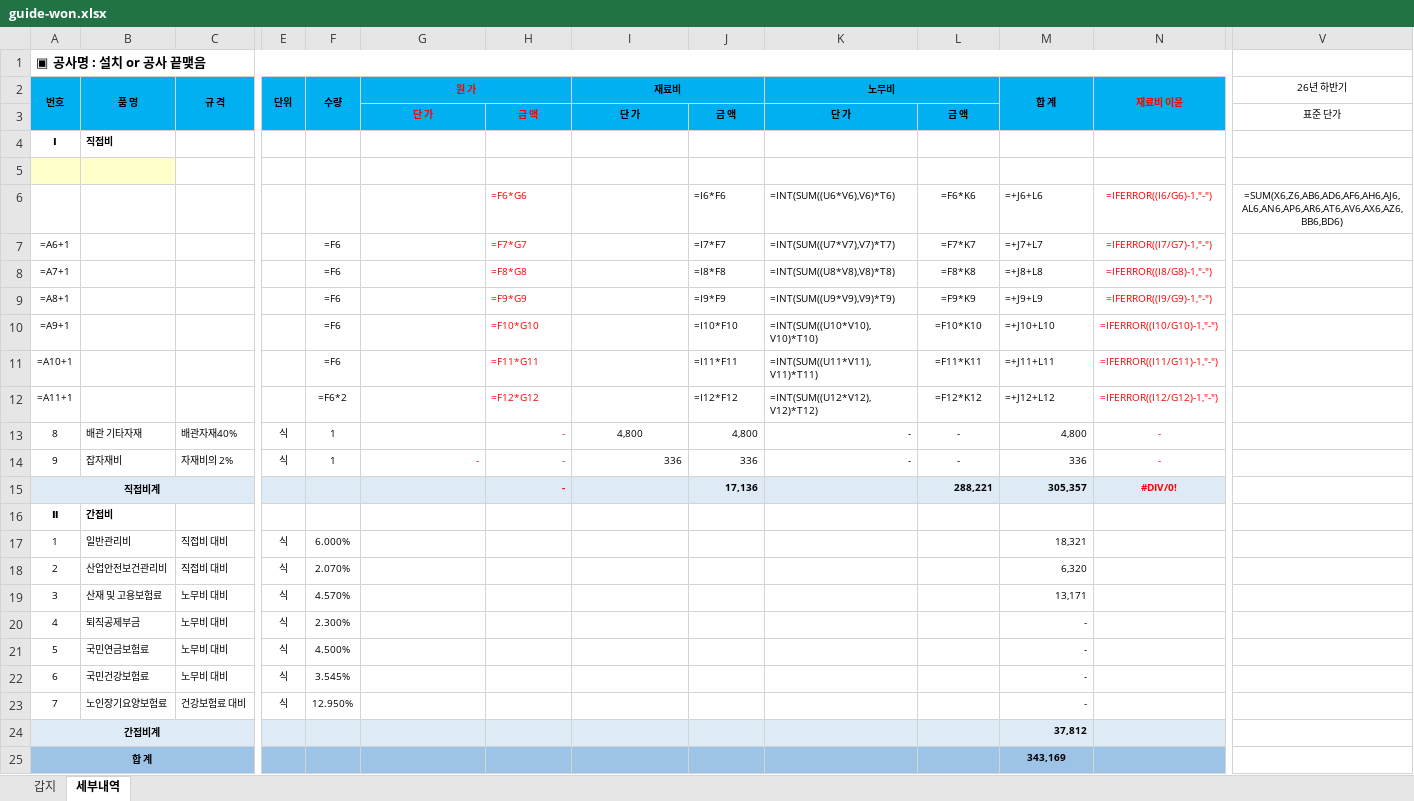
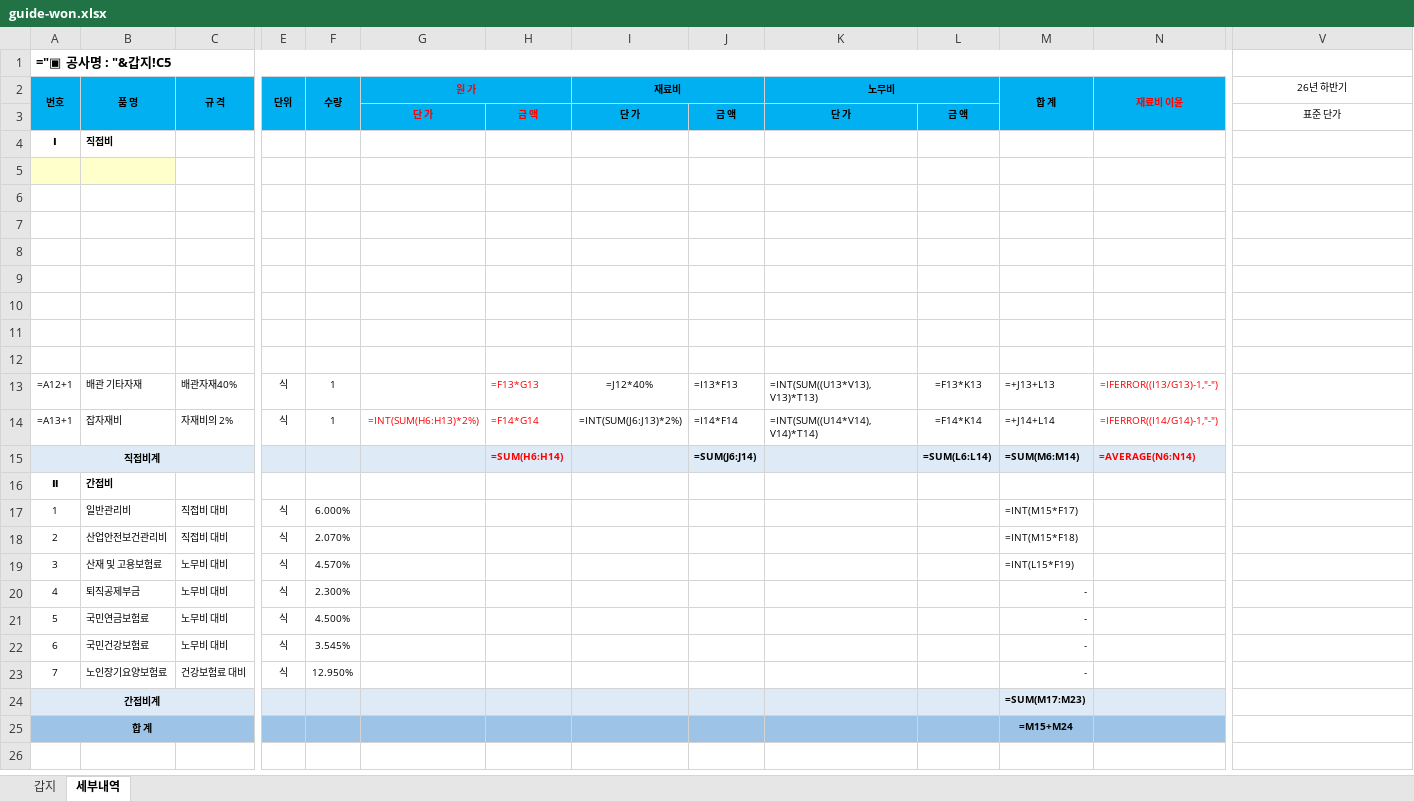
Before and after one commit to hkkim0454/AV-CPQ, an Excel workbook: templates/sanitized/guide-won.xlsx, sheet 세부내역, drawn as a sheet; only a part is shown, gaps mark what is left out; values as stored, in another font and other column widths than the file's, no borders; formulas without a stored value are shown as written; conditional formats not drawn; removed rows and columns are numbered as before the commit, all else as after; rows hold the shown columns only; the diff names each change by its address in the sheet, - before the commit and + after, or states it on an @@ line.

```diff
--- a/templates/sanitized/guide-won.xlsx (sheet 세부내역)
+++ b/templates/sanitized/guide-won.xlsx (sheet 세부내역)
-A1 (번호): ▣ 공사명 : 설치 or 공사 끝맺음
+A1 (번호): ="▣ 공사명 : "&갑지!C5
-row 6:  |  |  |  |  |  | =F6*G6 |  | =I6*F6 | =INT(SUM((U6*V6),V6)*T6) | =F6*K6 | =+J6+L6 | =IFERROR((I6/G6)-1,"-") | =SUM(X6,Z6,AB6,AD6,AF6,AH6,AJ6,AL6,AN6,AP6,AR6,AT6,AV6,AX6,AZ6,BB6,BD6)
+row 6: (empty)
-row 7: =A6+1 |  |  |  | =F6 |  | =F7*G7 |  | =I7*F7 | =INT(SUM((U7*V7),V7)*T7) | =F7*K7 | =+J7+L7 | =IFERROR((I7/G7)-1,"-")
+row 7: (empty)
-row 8: =A7+1 |  |  |  | =F6 |  | =F8*G8 |  | =I8*F8 | =INT(SUM((U8*V8),V8)*T8) | =F8*K8 | =+J8+L8 | =IFERROR((I8/G8)-1,"-")
+row 8: (empty)
-row 9: =A8+1 |  |  |  | =F6 |  | =F9*G9 |  | =I9*F9 | =INT(SUM((U9*V9),V9)*T9) | =F9*K9 | =+J9+L9 | =IFERROR((I9/G9)-1,"-")
+row 9: (empty)
-row 10: =A9+1 |  |  |  | =F6 |  | =F10*G10 |  | =I10*F10 | =INT(SUM((U10*V10),V10)*T10) | =F10*K10 | =+J10+L10 | =IFERROR((I10/G10)-1,"-")
+row 10: (empty)
-row 11: =A10+1 |  |  |  | =F6 |  | =F11*G11 |  | =I11*F11 | =INT(SUM((U11*V11),V11)*T11) | =F11*K11 | =+J11+L11 | =IFERROR((I11/G11)-1,"-")
+row 11: (empty)
-row 12: =A11+1 |  |  |  | =F6*2 |  | =F12*G12 |  | =I12*F12 | =INT(SUM((U12*V12),V12)*T12) | =F12*K12 | =+J12+L12 | =IFERROR((I12/G12)-1,"-")
+row 12: (empty)
-row 13: 8 | 배관 기타자재 | 배관자재40% | 식 | 1 |  | - | 4,800 | 4,800 | - | - | 4,800 | -
-row 14: 9 | 잡자재비 | 자재비의 2% | 식 | 1 | - | - | 336 | 336 | - | - | 336 | -
-row 15: 직접비계 |  |  |  |  |  | - |  | 17,136 |  | 288,221 | 305,357 | #DIV/0!
+row 13: =A12+1 | 배관 기타자재 | 배관자재40% | 식 | 1 |  | =F13*G13 | =J12*40% | =I13*F13 | =INT(SUM((U13*V13),V13)*T13) | =F13*K13 | =+J13+L13 | =IFERROR((I13/G13)-1,"-")
+row 14: =A13+1 | 잡자재비 | 자재비의 2% | 식 | 1 | =INT(SUM(H6:H13)*2%) | =F14*G14 | =INT(SUM(J6:J13)*2%) | =I14*F14 | =INT(SUM((U14*V14),V14)*T14) | =F14*K14 | =+J14+L14 | =IFERROR((I14/G14)-1,"-")
+row 15: 직접비계 |  |  |  |  |  | =SUM(H6:H14) |  | =SUM(J6:J14) |  | =SUM(L6:L14) | =SUM(M6:M14) | =AVERAGE(N6:N14)
-M17 (합 계): 18,321
+M17 (합 계): =INT(M15*F17)
-M18 (합 계): 6,320
+M18 (합 계): =INT(M15*F18)
-M19 (합 계): 13,171
+M19 (합 계): =INT(L15*F19)
-M24 (합 계): 37,812
+M24 (합 계): =SUM(M17:M23)
-M25 (합 계): 343,169
+M25 (합 계): =M15+M24
```
Also changed, not shown: sheet 갑지, templates/sanitized/guide-ds-won.xlsx, templates/sanitized/guide-ds.xlsx, 5 other files.
